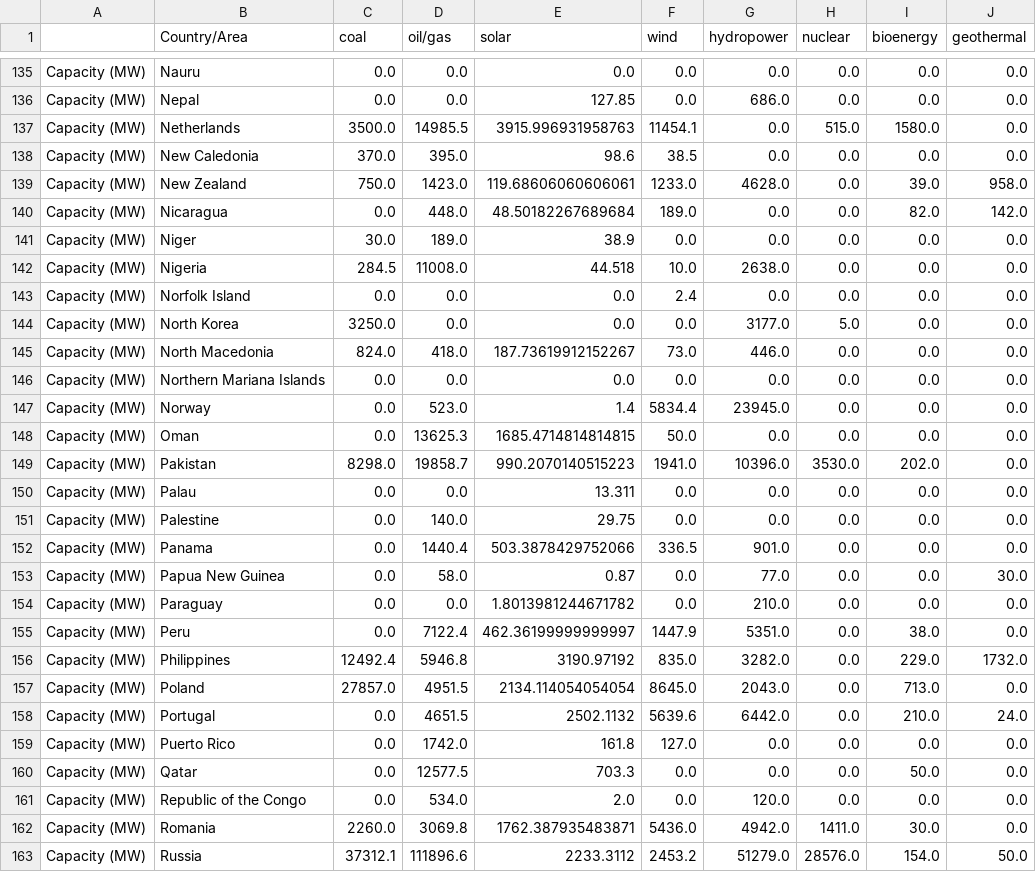
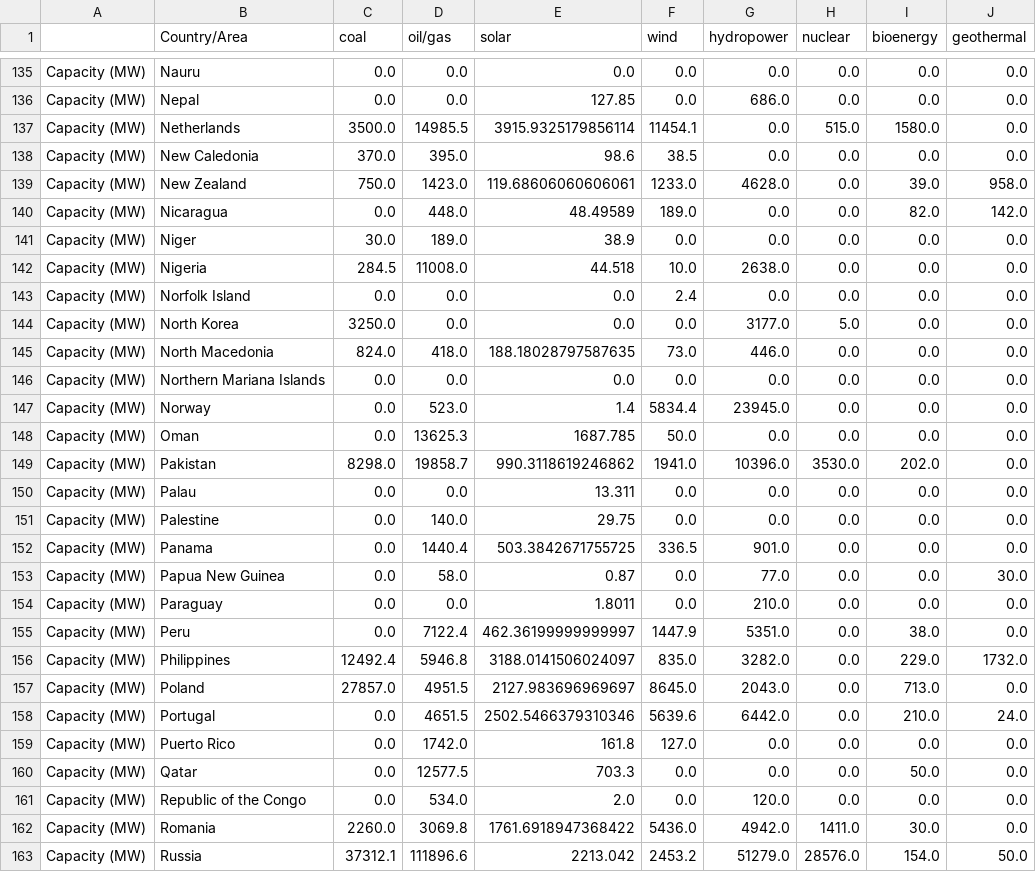
Before and after one commit to GlobalEnergyMonitor/gipt-dashboard, a CSV file: gipt_dash_data_prep/gipt_operating_feb2025_v3.csv, drawn as a sheet; only a part is shown, gaps mark what is left out; the diff covers the shown part only.

```diff
--- a/gipt_dash_data_prep/gipt_operating_feb2025_v3.csv
+++ b/gipt_dash_data_prep/gipt_operating_feb2025_v3.csv
@@ -136,6 +136,6 @@ Capacity (MW),Nauru,0.0,0.0,0.0,0.0,0.0,0.0,0.0,0.0
 Capacity (MW),Nepal,0.0,0.0,127.85,0.0,686.0,0.0,0.0,0.0
-Capacity (MW),Netherlands,3500.0,14985.5,3915.996931958763,11454.1,0.0,515.0,1580.0,0.0
+Capacity (MW),Netherlands,3500.0,14985.5,3915.9325179856114,11454.1,0.0,515.0,1580.0,0.0
 Capacity (MW),New Caledonia,370.0,395.0,98.6,38.5,0.0,0.0,0.0,0.0
 Capacity (MW),New Zealand,750.0,1423.0,119.68606060606061,1233.0,4628.0,0.0,39.0,958.0
-Capacity (MW),Nicaragua,0.0,448.0,48.50182267689684,189.0,0.0,0.0,82.0,142.0
+Capacity (MW),Nicaragua,0.0,448.0,48.49589,189.0,0.0,0.0,82.0,142.0
 Capacity (MW),Niger,30.0,189.0,38.9,0.0,0.0,0.0,0.0,0.0
@@ -144,16 +144,16 @@ Capacity (MW),Norfolk Island,0.0,0.0,0.0,2.4,0.0,0.0,0.0,0.0
 Capacity (MW),North Korea,3250.0,0.0,0.0,0.0,3177.0,5.0,0.0,0.0
-Capacity (MW),North Macedonia,824.0,418.0,187.73619912152267,73.0,446.0,0.0,0.0,0.0
+Capacity (MW),North Macedonia,824.0,418.0,188.18028797587635,73.0,446.0,0.0,0.0,0.0
 Capacity (MW),Northern Mariana Islands,0.0,0.0,0.0,0.0,0.0,0.0,0.0,0.0
 Capacity (MW),Norway,0.0,523.0,1.4,5834.4,23945.0,0.0,0.0,0.0
-Capacity (MW),Oman,0.0,13625.3,1685.4714814814815,50.0,0.0,0.0,0.0,0.0
-Capacity (MW),Pakistan,8298.0,19858.7,990.2070140515223,1941.0,10396.0,3530.0,202.0,0.0
+Capacity (MW),Oman,0.0,13625.3,1687.785,50.0,0.0,0.0,0.0,0.0
+Capacity (MW),Pakistan,8298.0,19858.7,990.3118619246862,1941.0,10396.0,3530.0,202.0,0.0
 Capacity (MW),Palau,0.0,0.0,13.311,0.0,0.0,0.0,0.0,0.0
 Capacity (MW),Palestine,0.0,140.0,29.75,0.0,0.0,0.0,0.0,0.0
-Capacity (MW),Panama,0.0,1440.4,503.3878429752066,336.5,901.0,0.0,0.0,0.0
+Capacity (MW),Panama,0.0,1440.4,503.3842671755725,336.5,901.0,0.0,0.0,0.0
 Capacity (MW),Papua New Guinea,0.0,58.0,0.87,0.0,77.0,0.0,0.0,30.0
-Capacity (MW),Paraguay,0.0,0.0,1.8013981244671782,0.0,210.0,0.0,0.0,0.0
+Capacity (MW),Paraguay,0.0,0.0,1.8011,0.0,210.0,0.0,0.0,0.0
 Capacity (MW),Peru,0.0,7122.4,462.36199999999997,1447.9,5351.0,0.0,38.0,0.0
-Capacity (MW),Philippines,12492.4,5946.8,3190.97192,835.0,3282.0,0.0,229.0,1732.0
-Capacity (MW),Poland,27857.0,4951.5,2134.114054054054,8645.0,2043.0,0.0,713.0,0.0
-Capacity (MW),Portugal,0.0,4651.5,2502.1132,5639.6,6442.0,0.0,210.0,24.0
+Capacity (MW),Philippines,12492.4,5946.8,3188.0141506024097,835.0,3282.0,0.0,229.0,1732.0
+Capacity (MW),Poland,27857.0,4951.5,2127.983696969697,8645.0,2043.0,0.0,713.0,0.0
+Capacity (MW),Portugal,0.0,4651.5,2502.5466379310346,5639.6,6442.0,0.0,210.0,24.0
 Capacity (MW),Puerto Rico,0.0,1742.0,161.8,127.0,0.0,0.0,0.0,0.0
@@ -161,3 +161,3 @@ Capacity (MW),Qatar,0.0,12577.5,703.3,0.0,0.0,0.0,50.0,0.0
 Capacity (MW),Republic of the Congo,0.0,534.0,2.0,0.0,120.0,0.0,0.0,0.0
-Capacity (MW),Romania,2260.0,3069.8,1762.387935483871,5436.0,4942.0,1411.0,30.0,0.0
-Capacity (MW),Russia,37312.1,111896.6,2233.3112,2453.2,51279.0,28576.0,154.0,50.0
+Capacity (MW),Romania,2260.0,3069.8,1761.6918947368422,5436.0,4942.0,1411.0,30.0,0.0
+Capacity (MW),Russia,37312.1,111896.6,2213.042,2453.2,51279.0,28576.0,154.0,50.0
```
Also changed, not shown: 85 edited cells elsewhere in this file, gipt_dash_data_prep/gipt_construction_feb2025_v3.csv, gipt_dash_data_prep/gipt_dev_feb2025_v3.csv, 11 other files.
